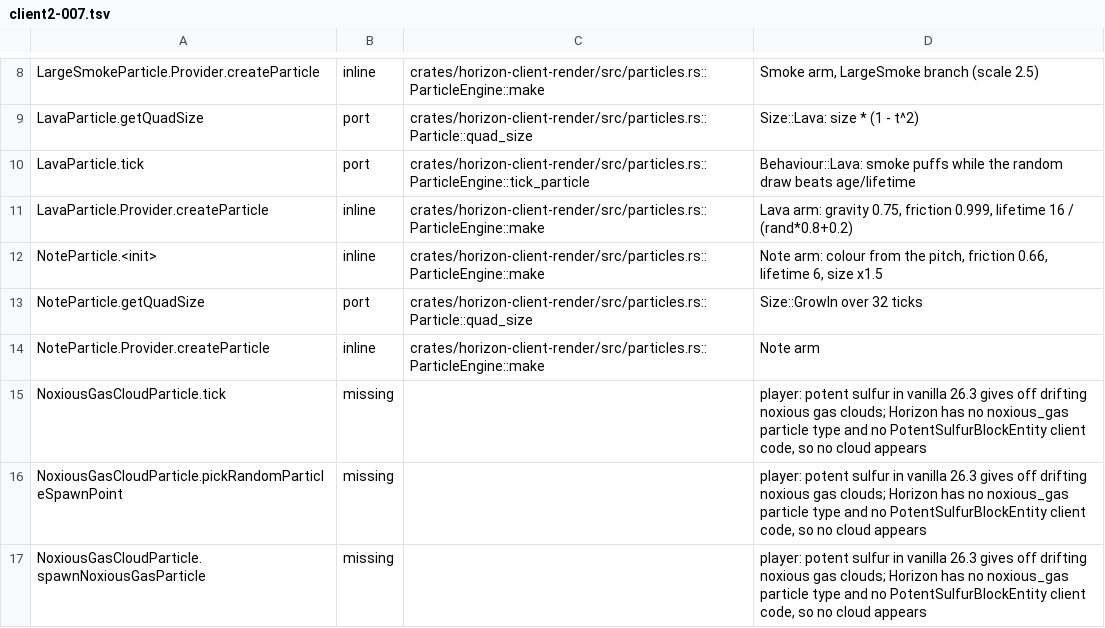
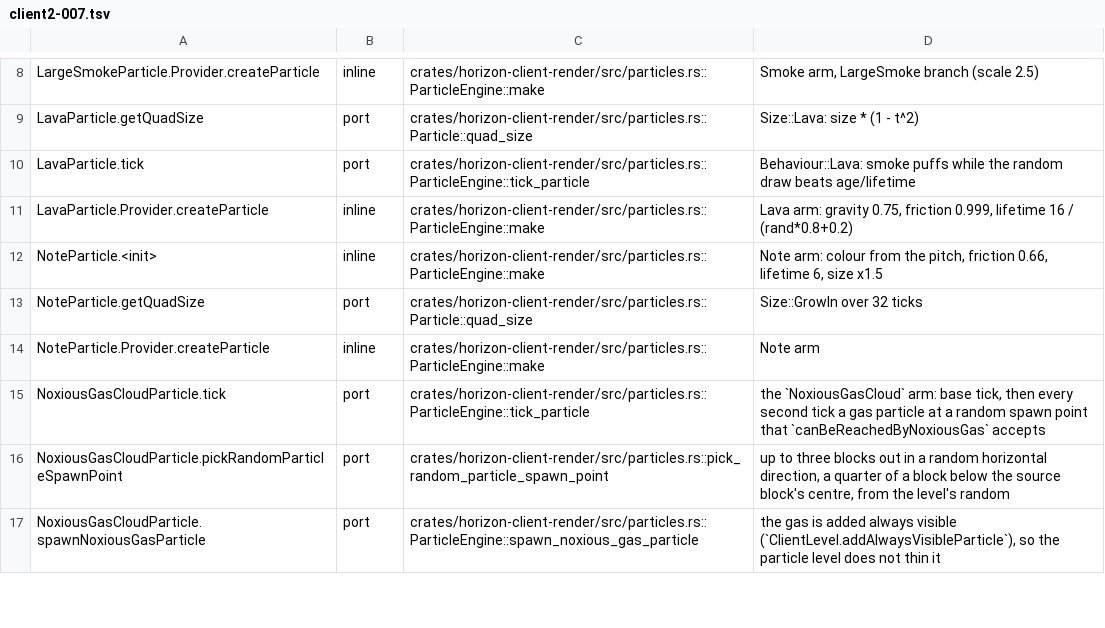
Before and after one commit to bunchy7s/horizon-offline, a TSV file: tools/port_map/client2-007.tsv, drawn as a sheet; only a part is shown, gaps mark what is left out; the diff covers the shown part only.

Commit message:
port_map: clear stale client2-007 rows
Potent sulfur's noxious gas particles, the spyglass particle hiding,
the spore blossom cap and the nine-slice metadata check are all in the
tree now, and one citation that named no function is repointed.

```diff
--- a/tools/port_map/client2-007.tsv
+++ b/tools/port_map/client2-007.tsv
@@ -14,4 +14,4 @@ NoteParticle.getQuadSize	port	crates/horizon-client-render/src/particles.rs::Par
 NoteParticle.Provider.createParticle	inline	crates/horizon-client-render/src/particles.rs::ParticleEngine::make	Note arm
-NoxiousGasCloudParticle.tick	missing		player: potent sulfur in vanilla 26.3 gives off drifting noxious gas clouds; Horizon has no noxious_gas particle type and no PotentSulfurBlockEntity client code, so no cloud appears
-NoxiousGasCloudParticle.pickRandomParticleSpawnPoint	missing		player: potent sulfur in vanilla 26.3 gives off drifting noxious gas clouds; Horizon has no noxious_gas particle type and no PotentSulfurBlockEntity client code, so no cloud appears
-NoxiousGasCloudParticle.spawnNoxiousGasParticle	missing		player: potent sulfur in vanilla 26.3 gives off drifting noxious gas clouds; Horizon has no noxious_gas particle type and no PotentSulfurBlockEntity client code, so no cloud appears
+NoxiousGasCloudParticle.tick	port	crates/horizon-client-render/src/particles.rs::ParticleEngine::tick_particle	the `NoxiousGasCloud` arm: base tick, then every second tick a gas particle at a random spawn point that `canBeReachedByNoxiousGas` accepts
+NoxiousGasCloudParticle.pickRandomParticleSpawnPoint	port	crates/horizon-client-render/src/particles.rs::pick_random_particle_spawn_point	up to three blocks out in a random horizontal direction, a quarter of a block below the source block's centre, from the level's random
+NoxiousGasCloudParticle.spawnNoxiousGasParticle	port	crates/horizon-client-render/src/particles.rs::ParticleEngine::spawn_noxious_gas_particle	the gas is added always visible (`ClientLevel.addAlwaysVisibleParticle`), so the particle level does not thin it
```
Also changed, not shown: 16 edited cells elsewhere in this file.
